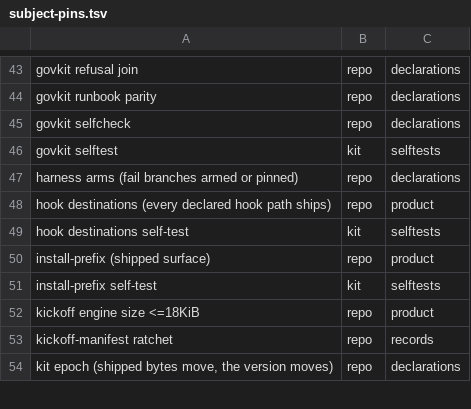
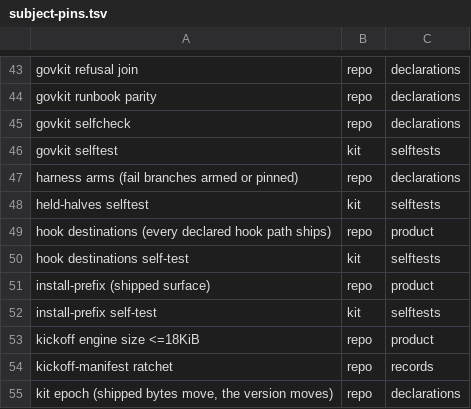
Before and after one commit to d41ly/coding-governance, a TSV file: tools/govkit/subject-pins.tsv, drawn as a sheet; only a part is shown, gaps mark what is left out; the diff names each change by its address in the sheet, - before the commit and + after, or states it on an @@ line.

```diff
--- a/tools/govkit/subject-pins.tsv
+++ b/tools/govkit/subject-pins.tsv
+row 48: held-halves selftest | kit | selftests
```
Also changed, not shown: 18 other files.
